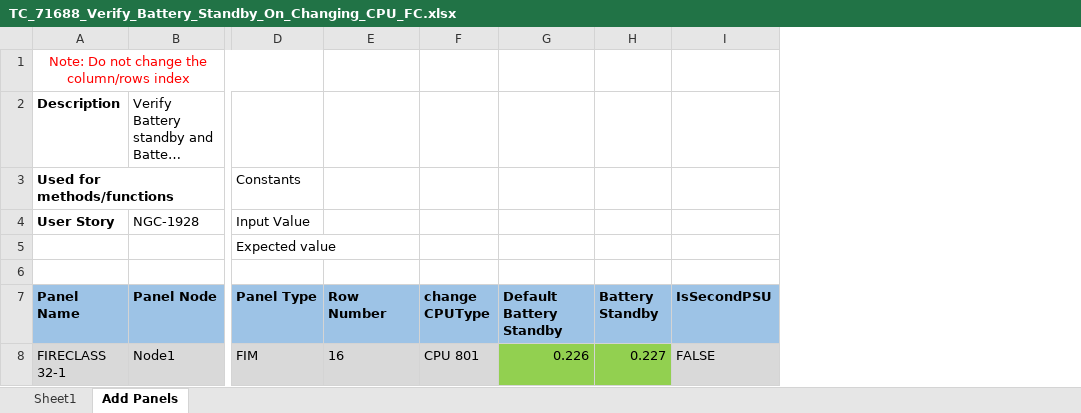
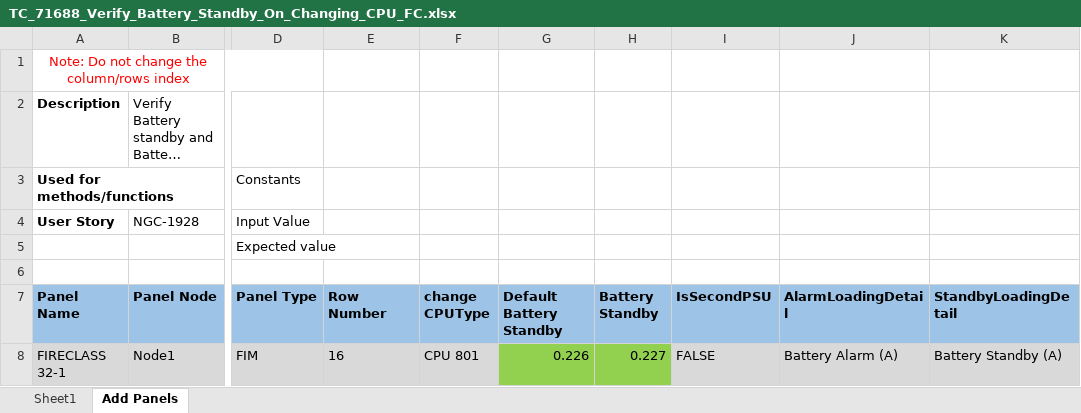
Before and after one commit to rohanpaw/DesktopInt, an Excel workbook: Test Data/TC_71688_Verify_Battery_Standby_On_Changing_CPU_FC.xlsx, sheet Add Panels, drawn as a sheet; only a part is shown, gaps mark what is left out; long unchanged cells end in …; values as stored, in another font and other column widths than the file's, no borders; the diff names each change by its address in the sheet, - before the commit and + after, or states it on an @@ line.

```diff
--- a/Test Data/TC_71688_Verify_Battery_Standby_On_Changing_CPU_FC.xlsx (sheet Add Panels)
+++ b/Test Data/TC_71688_Verify_Battery_Standby_On_Changing_CPU_FC.xlsx (sheet Add Panels)
+column J (AlarmLoadingDetail), row 8: Battery Alarm (A)
+column K (StandbyLoadingDetail), row 8: Battery Standby (A)
```
Also changed, not shown: Test Data/TC_148_Verify_Battery_Standby_And_Alarm_Load_On_Addition_Deletion_Of_Slot_Cards.xlsx, Test Data/TC_71695_Verify_Battery_Standby_On_Addition_Deletion_Of_RBus_Connections_And_XBus_Template.xlsx, 31 other files.
